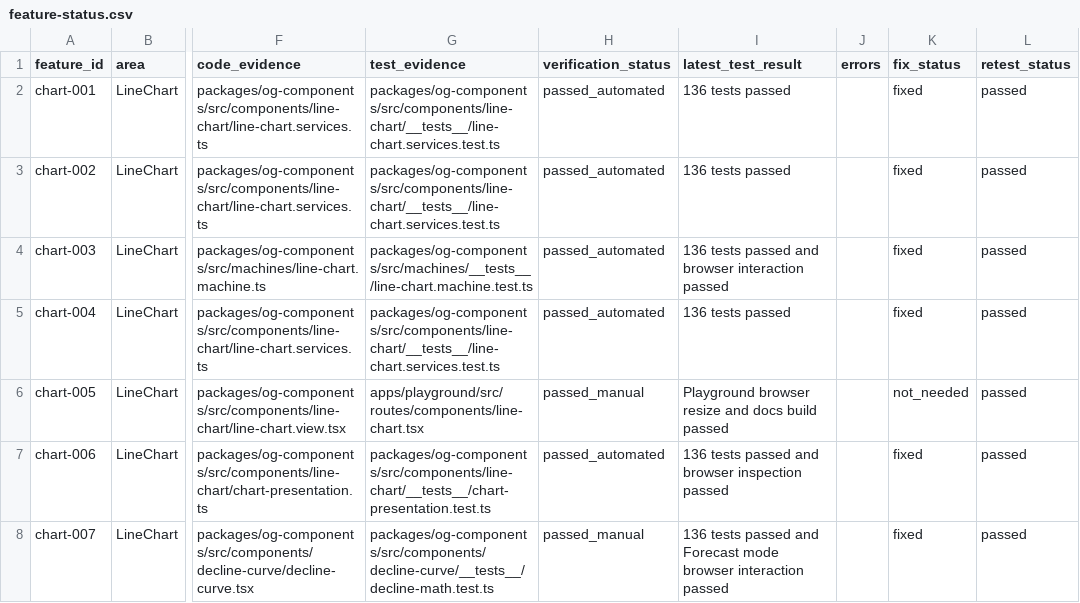
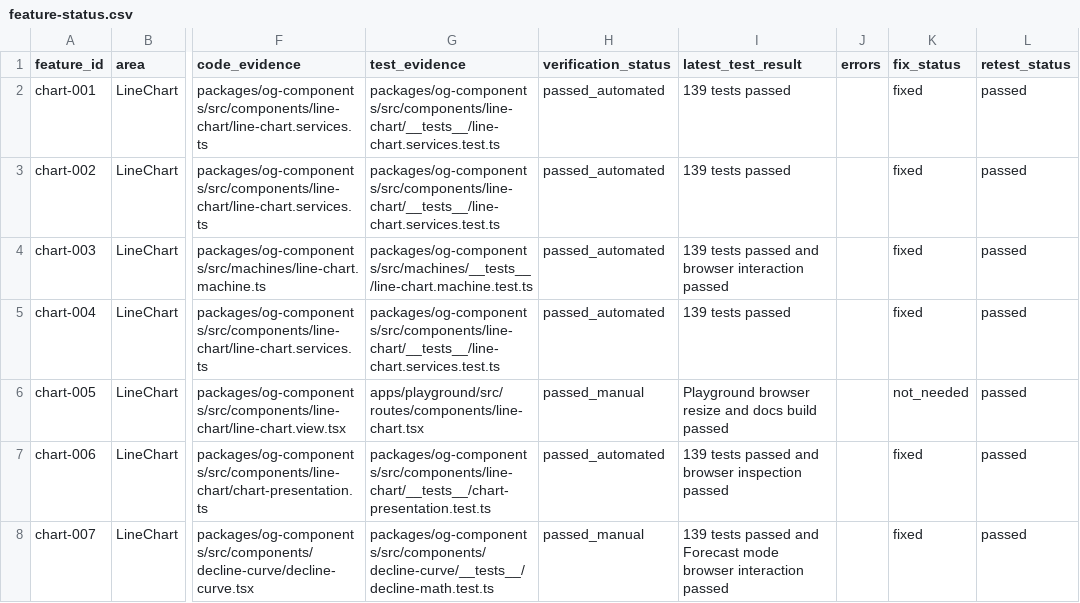
Before and after one commit to aai-agency/aai-og-components, a CSV file: docs/feature-status.csv, drawn as a sheet; only a part is shown, gaps mark what is left out; the diff covers the shown part only; the diff names each change by its address in the sheet, - before the commit and + after, or states it on an @@ line.

```diff
--- a/docs/feature-status.csv
+++ b/docs/feature-status.csv
-I2:I3 (latest_test_result): 136 tests passed
+I2:I3 (latest_test_result): 139 tests passed
-I4 (latest_test_result): 136 tests passed…
+I4 (latest_test_result): 139 tests passed…
-I5 (latest_test_result): 136 tests passed
+I5 (latest_test_result): 139 tests passed
-I7 (latest_test_result): 136 tests passed…
+I7 (latest_test_result): 139 tests passed…
-I8 (latest_test_result): 136 tests passed…
+I8 (latest_test_result): 139 tests passed…
```
Also changed, not shown: 1 added row and 20 edited cells elsewhere in this file, 28 other files.
